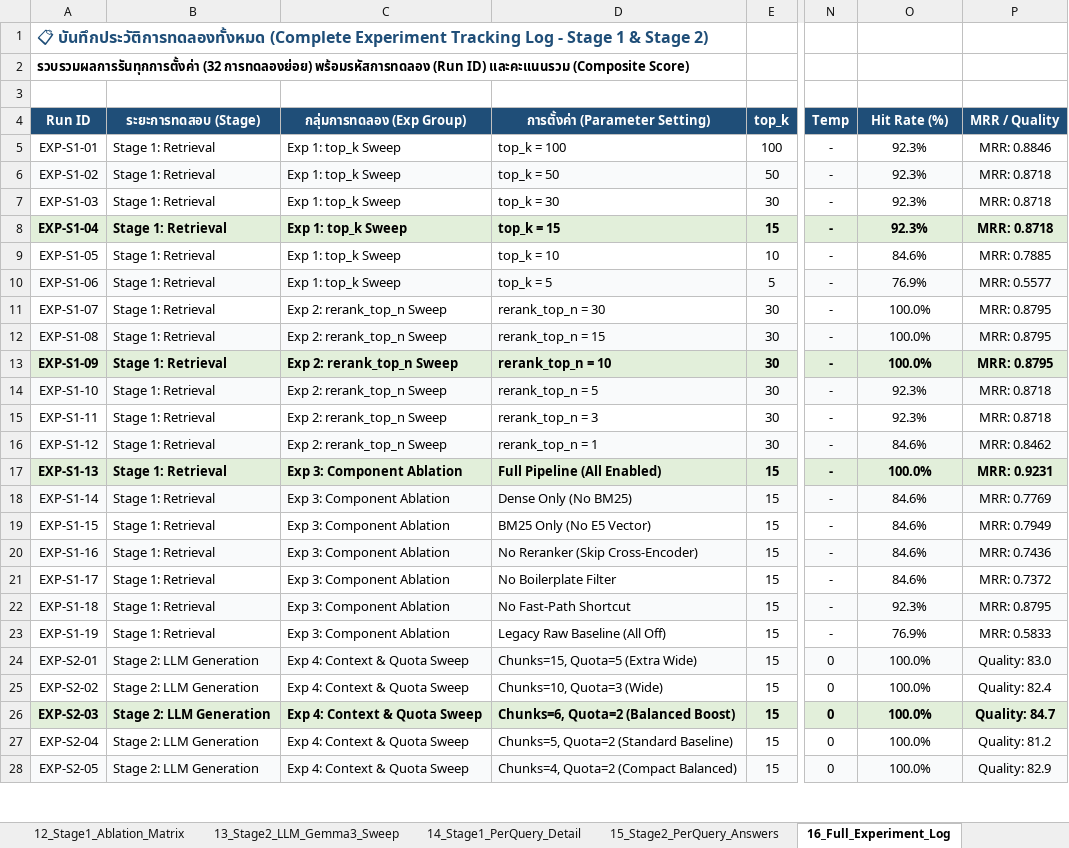
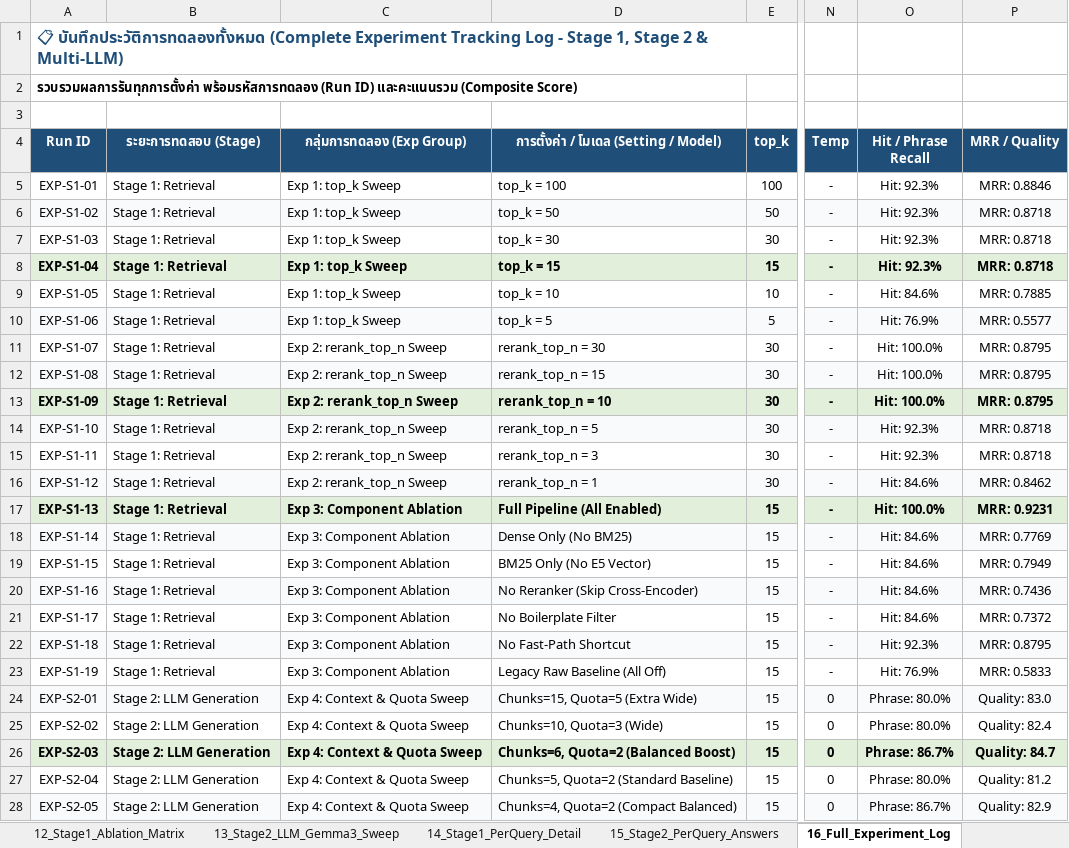
Before and after one commit to FRAmyZ010/RAGcoon, an Excel workbook: backend/data/RAGcoon_Handoff_Specification.xlsx, sheet 16_Full_Experiment_Log, drawn as a sheet; only a part is shown, gaps mark what is left out; values as stored, in another font and other column widths than the file's, no borders; the diff covers the shown part only; the diff names each change by its address in the sheet, - before the commit and + after, or states it on an @@ line.

```diff
--- a/backend/data/RAGcoon_Handoff_Specification.xlsx (sheet 16_Full_Experiment_Log)
+++ b/backend/data/RAGcoon_Handoff_Specification.xlsx (sheet 16_Full_Experiment_Log)
-A1 (Run ID): …- Stage 1 & Stage 2)
+A1 (Run ID): …- Stage 1, Stage 2 & Multi-LLM)
-A2 (Run ID): รวบรวมผลการรันทุกการตั้งค่า (32 การทดลองย่อย) พร้อมรหัสการทดลอง (Run…
+A2 (Run ID): รวบรวมผลการรันทุกการตั้งค่า พร้อมรหัสการทดลอง (Run…
-D4: การตั้งค่า (Parameter Setting)
+D4: การตั้งค่า / โมเดล (Setting / Model)
-O4: Hit Rate (%)
+O4: Hit / Phrase Recall
-O5:O8 (Hit / Phrase Recall): 92.3%
+O5:O8 (Hit / Phrase Recall): Hit: 92.3%
-O9 (Hit / Phrase Recall): 84.6%
+O9 (Hit / Phrase Recall): Hit: 84.6%
-O10 (Hit / Phrase Recall): 76.9%
+O10 (Hit / Phrase Recall): Hit: 76.9%
-O11:O13 (Hit / Phrase Recall): 100.0%
+O11:O13 (Hit / Phrase Recall): Hit: 100.0%
-O14:O15 (Hit / Phrase Recall): 92.3%
+O14:O15 (Hit / Phrase Recall): Hit: 92.3%
-O16 (Hit / Phrase Recall): 84.6%
+O16 (Hit / Phrase Recall): Hit: 84.6%
-O17 (Hit / Phrase Recall): 100.0%
+O17 (Hit / Phrase Recall): Hit: 100.0%
-O18:O21 (Hit / Phrase Recall): 84.6%
+O18:O21 (Hit / Phrase Recall): Hit: 84.6%
-O22 (Hit / Phrase Recall): 92.3%
+O22 (Hit / Phrase Recall): Hit: 92.3%
-O23 (Hit / Phrase Recall): 76.9%
+O23 (Hit / Phrase Recall): Hit: 76.9%
-O24:O25 (Hit / Phrase Recall): 100.0%
+O24:O25 (Hit / Phrase Recall): Phrase: 80.0%
-O26 (Hit / Phrase Recall): 100.0%
+O26 (Hit / Phrase Recall): Phrase: 86.7%
-O27 (Hit / Phrase Recall): 100.0%
+O27 (Hit / Phrase Recall): Phrase: 80.0%
-O28 (Hit / Phrase Recall): 100.0%
+O28 (Hit / Phrase Recall): Phrase: 86.7%
```
Also changed, not shown: 7 added rows and 8 edited cells elsewhere in this sheet, sheet 17_Scoring_Rules_Formulas, sheet 10_Optimal_Config_Summary, sheet 18_Concrete_Output_Examples, other sheet tabs, backend/data/RAGcoon_Parameter_Tuning_Experiments.xlsx, data/RAGcoon_Handoff_Specification.xlsx, 8 other files.
